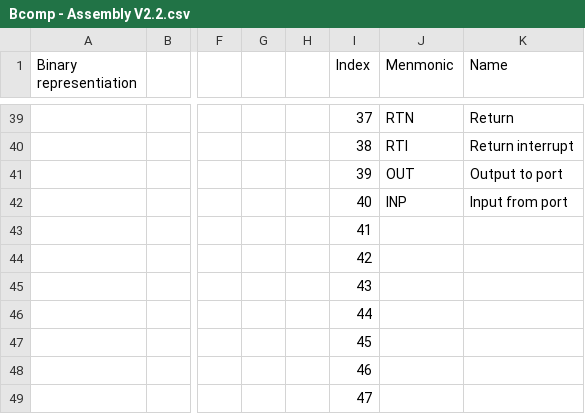
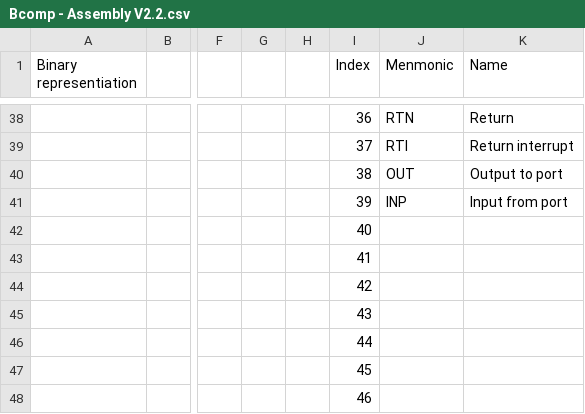
Before and after one commit to Barni-Mezei/bcomp, a CSV file: doc/Bcomp - Assembly V2.2.csv, drawn as a sheet; only a part is shown, gaps mark what is left out; the shorter side is filled out with more unchanged rows; addresses are those after the commit; rows hold the shown columns only; the diff covers the shown part only; the diff names each change by its address in the sheet, - before the commit and + after, or states it on an @@ line.

```diff
--- a/doc/Bcomp - Assembly V2.2.csv
+++ b/doc/Bcomp - Assembly V2.2.csv
-I38 (Index): 37
+I38 (Index): 36
-I39 (Index): 38
+I39 (Index): 37
-I40 (Index): 39
+I40 (Index): 38
-I41 (Index): 40
+I41 (Index): 39
+row 42:  |  |  |  |  | 40
```
Also changed, not shown: 1 removed row and 29 edited cells elsewhere in this file, 5 other files.
